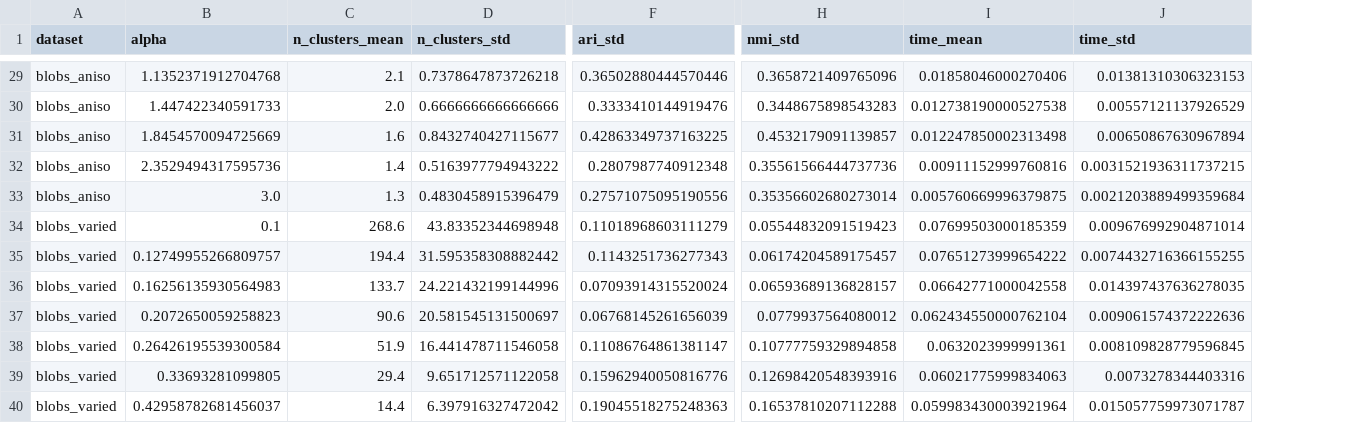
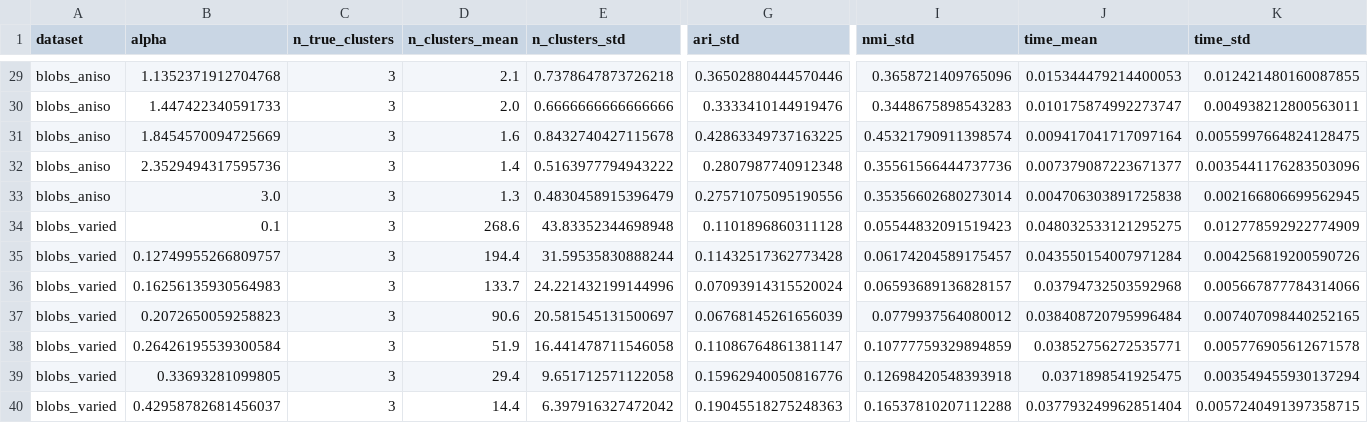
Before and after one commit to thanhgiang0607/ML_Final, a CSV file: results/e4/e4_synthetic_summary.csv, drawn as a sheet; only a part is shown, gaps mark what is left out; addresses are those after the commit; the diff covers the shown part only; the diff names each change by its address in the sheet, - before the commit and + after, or states it on an @@ line.

```diff
--- a/results/e4/e4_synthetic_summary.csv
+++ b/results/e4/e4_synthetic_summary.csv
+column C (n_true_clusters), rows 29-40: all 3
-J29 (time_mean): 0.01858046000270406
+J29 (time_mean): 0.015344479214400053
-K29 (time_std): 0.01381310306323153
+K29 (time_std): 0.012421480160087855
-J30 (time_mean): 0.012738190000527538
+J30 (time_mean): 0.010175874992273747
-K30 (time_std): 0.00557121137926529
+K30 (time_std): 0.004938212800563011
-E31 (n_clusters_std): 0.8432740427115677
+E31 (n_clusters_std): 0.8432740427115678
-I31 (nmi_std): 0.4532179091139857
+I31 (nmi_std): 0.45321790911398574
-J31 (time_mean): 0.012247850002313498
+J31 (time_mean): 0.009417041717097164
-K31 (time_std): 0.00650867630967894
+K31 (time_std): 0.0055997664824128475
-J32 (time_mean): 0.00911152999760816
+J32 (time_mean): 0.007379087223671377
-K32 (time_std): 0.0031521936311737215
+K32 (time_std): 0.0035441176283503096
-J33 (time_mean): 0.005760669996379875
+J33 (time_mean): 0.004706303891725838
-K33 (time_std): 0.0021203889499359684
+K33 (time_std): 0.002166806699562945
-G34 (ari_std): 0.11018968603111279
+G34 (ari_std): 0.1101896860311128
-J34 (time_mean): 0.07699503000185359
+J34 (time_mean): 0.048032533121295275
-K34 (time_std): 0.009676992904871014
+K34 (time_std): 0.012778592922774909
-E35 (n_clusters_std): 31.595358308882442
+E35 (n_clusters_std): 31.59535830888244
-G35 (ari_std): 0.1143251736277343
+G35 (ari_std): 0.11432517362773428
-J35 (time_mean): 0.07651273999654222
+J35 (time_mean): 0.043550154007971284
-K35 (time_std): 0.0074432716366155255
+K35 (time_std): 0.004256819200590726
-J36 (time_mean): 0.06642771000042558
+J36 (time_mean): 0.03794732503592968
-K36 (time_std): 0.014397437636278035
+K36 (time_std): 0.005667877784314066
-J37 (time_mean): 0.062434550000762104
+J37 (time_mean): 0.038408720795996484
-K37 (time_std): 0.009061574372222636
+K37 (time_std): 0.007407098440252165
-I38 (nmi_std): 0.10777759329894858
+I38 (nmi_std): 0.10777759329894859
-J38 (time_mean): 0.0632023999991361
+J38 (time_mean): 0.03852756272535771
-K38 (time_std): 0.008109828779596845
+K38 (time_std): 0.005776905612671578
-I39 (nmi_std): 0.12698420548393916
+I39 (nmi_std): 0.12698420548393918
-J39 (time_mean): 0.06021775999834063
+J39 (time_mean): 0.0371898541925475
-K39 (time_std): 0.0073278344403316
+K39 (time_std): 0.003549455930137294
-J40 (time_mean): 0.059983430003921964
+J40 (time_mean): 0.037793249962851404
-K40 (time_std): 0.015057759973071787
+K40 (time_std): 0.0057240491397358715
```
Also changed, not shown: 155 edited cells elsewhere in this file, 5 other files.
